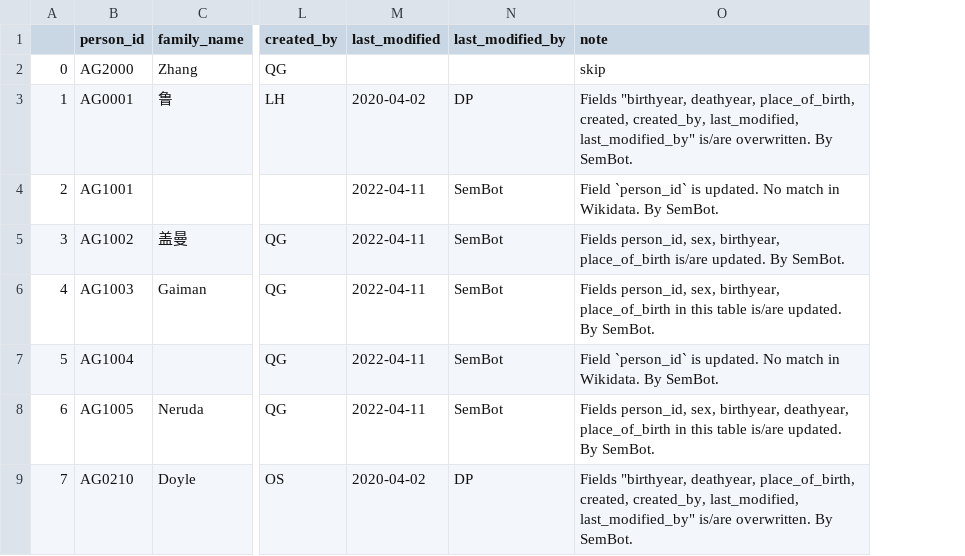
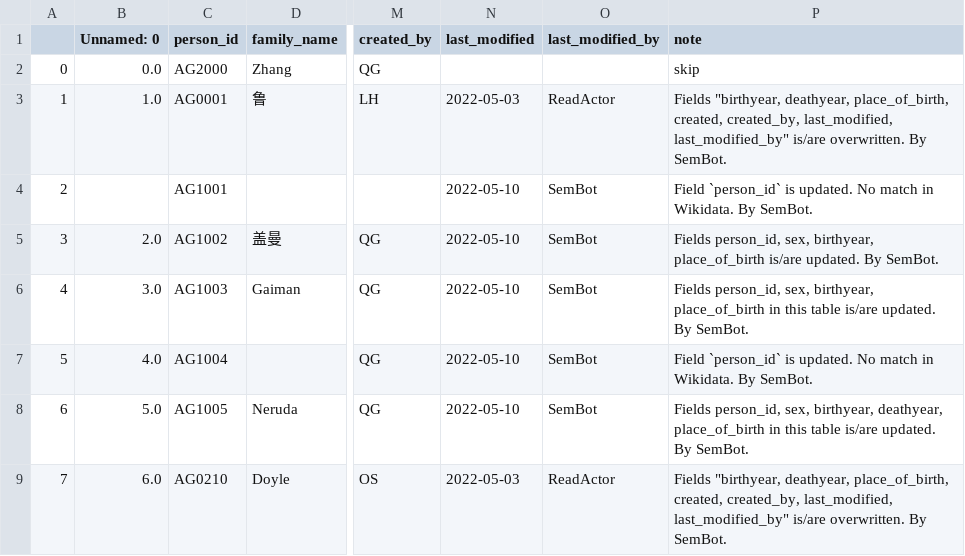
Before and after one commit to readchina/ReadActor, a CSV file: src/CSV/Person_updated.csv, drawn as a sheet; only a part is shown, gaps mark what is left out; addresses are those after the commit; the diff names each change by its address in the sheet, - before the commit and + after, or states it on an @@ line.

```diff
--- a/src/CSV/Person_updated.csv
+++ b/src/CSV/Person_updated.csv
+column B (Unnamed: 0), rows 2-9: 0.0 | 1.0 |  | 2.0 | 3.0 | 4.0 | 5.0 | 6.0
-N3 (last_modified): 2020-04-02
+N3 (last_modified): 2022-05-03
-O3 (last_modified_by): DP
+O3 (last_modified_by): ReadActor
-N4:N8 (last_modified): 2022-04-11
+N4:N8 (last_modified): 2022-05-10
-N9 (last_modified): 2020-04-02
+N9 (last_modified): 2022-05-03
-O9 (last_modified_by): DP
+O9 (last_modified_by): ReadActor
```
Also changed, not shown: 2 other files.
